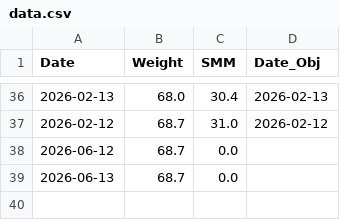
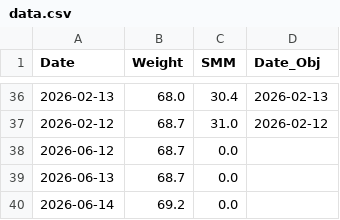
Before and after one commit to toktoktori/BodyTracker, a CSV file: data.csv, drawn as a sheet; only a part is shown, gaps mark what is left out.

Commit message:
Updated data from Streamlit

```diff
--- a/data.csv
+++ b/data.csv
@@ -39 +39,2 @@ Date,Weight,SMM,Date_Obj
 2026-06-13,68.7,0.0,
+2026-06-14,69.2,0.0,
```
